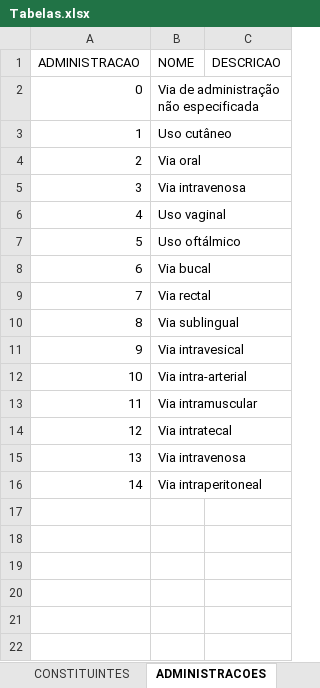
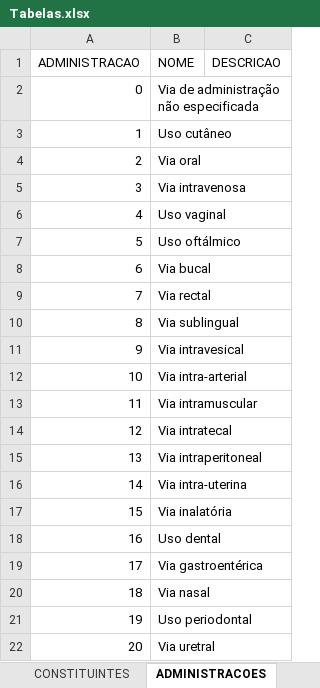
Before and after one commit to MiguelCosta/bd-farmacia, an Excel workbook: Farmacia-BD/src/anexos/Tabelas.xlsx, sheet ADMINISTRACOES, drawn as a sheet; values as stored, in another font and other column widths than the file's, no borders; removed rows and columns are numbered as before the commit, all else as after; the diff names each change by its address in the sheet, - before the commit and + after, or states it on an @@ line.

```diff
--- a/Farmacia-BD/src/anexos/Tabelas.xlsx (sheet ADMINISTRACOES)
+++ b/Farmacia-BD/src/anexos/Tabelas.xlsx (sheet ADMINISTRACOES)
-row 15: 13 | Via intravenosa
@@ column A (ADMINISTRACAO) renumbered in row 15 @@
+row 16: 14 | Via intra-uterina
+row 17: 15 | Via inalatória
+row 18: 16 | Uso dental
+row 19: 17 | Via gastroentérica
+row 20: 18 | Via nasal
+row 21: 19 | Uso periodontal
+row 22: 20 | Via uretral
```
Also changed, not shown: sheet PRODUTOS, 1 other file.
